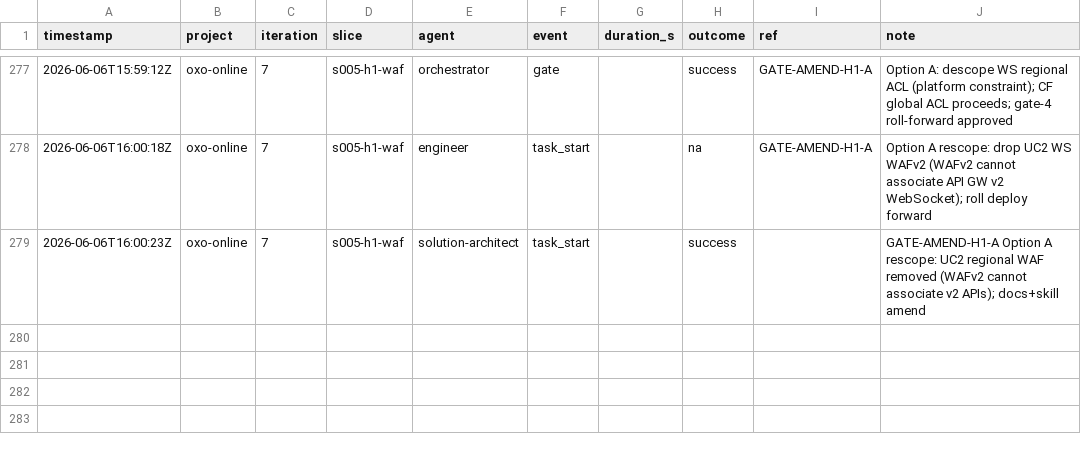
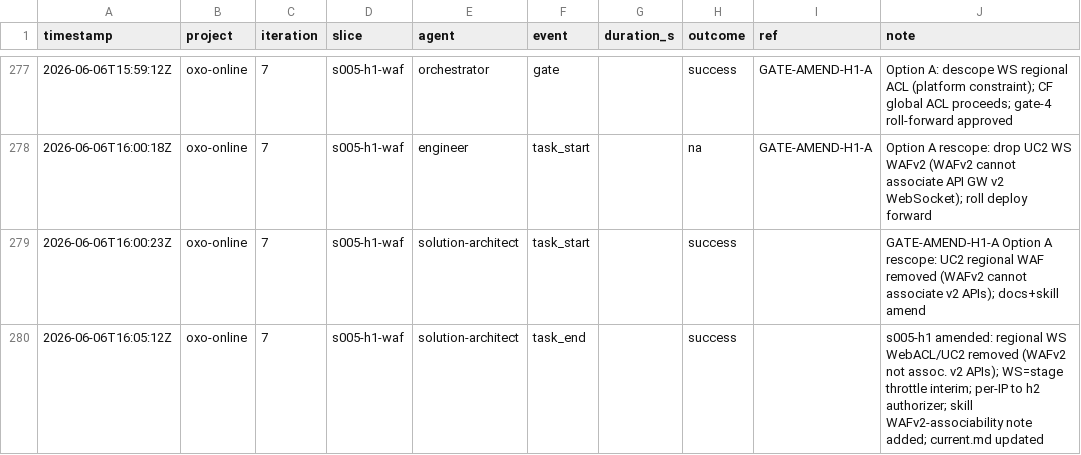
Before and after one commit to john-aerocloud/claude_learning_agents, a CSV file: process/dora/ledger.csv, drawn as a sheet; only a part is shown, gaps mark what is left out; the diff names each change by its address in the sheet, - before the commit and + after, or states it on an @@ line.

```diff
--- a/process/dora/ledger.csv
+++ b/process/dora/ledger.csv
+row 280: 2026-06-06T16:05:12Z | oxo-online | 7 | s005-h1-waf | solution-architect | task_end |  | success |  | s005-h1 amended: regional WS WebACL/UC2 removed (WAFv2 not assoc. v2 APIs); WS=stage throttle interim; per-IP to h2 authorizer; skill WAFv2-associability note added; current.md updated
```
Also changed, not shown: 8 other files.
